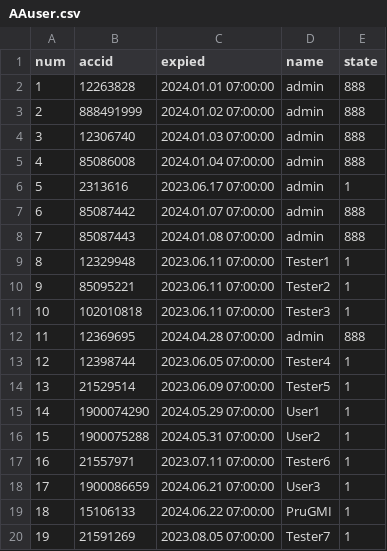
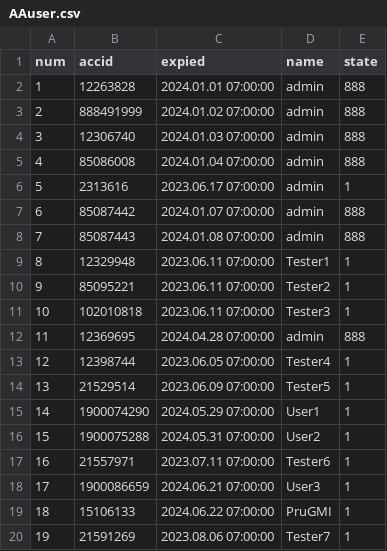
Before and after one commit to darkangelFX/TheArch, a CSV file: Lic/AAuser.csv, drawn as a sheet.

Commit message:
Update AAuser.csv

```diff
--- a/Lic/AAuser.csv
+++ b/Lic/AAuser.csv
@@ -19,2 +19,2 @@
 18,15106133,2024.06.22 07:00:00,PruGMI,1
-19,21591269,2023.08.05 07:00:00,Tester7,1
+19,21591269,2023.08.06 07:00:00,Tester7,1
```
